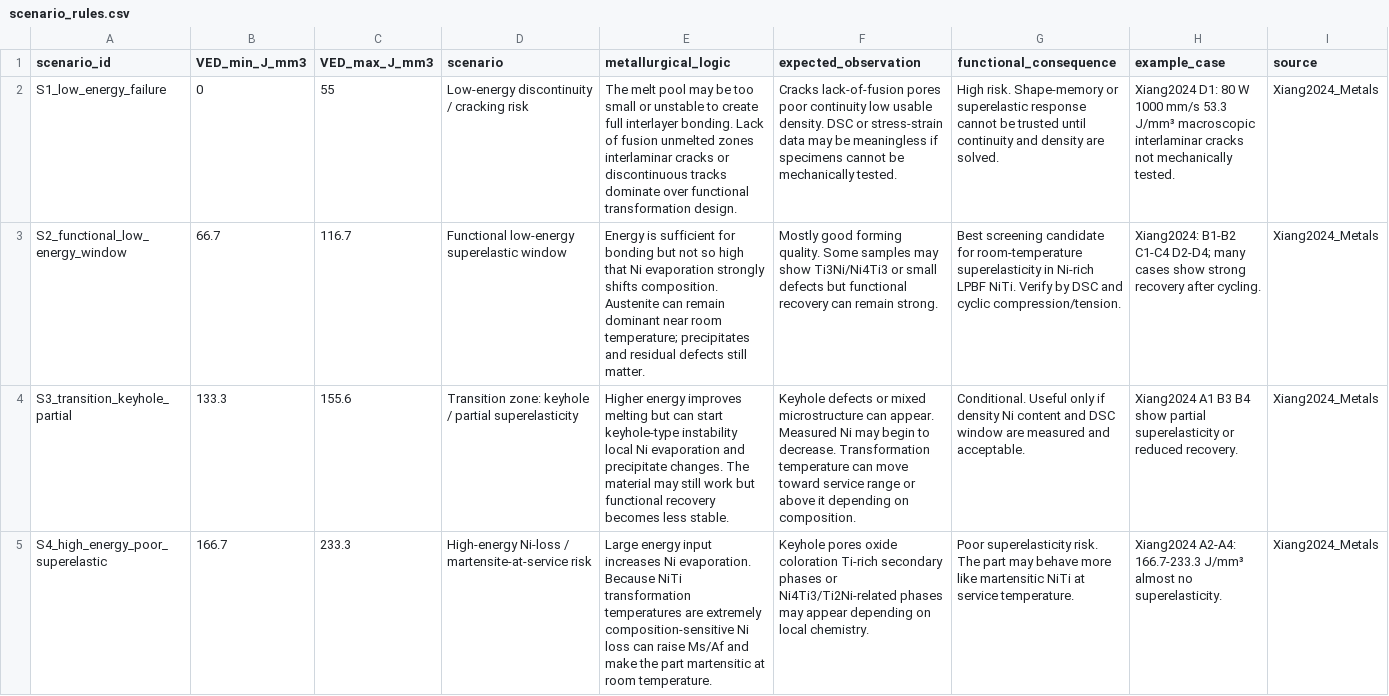
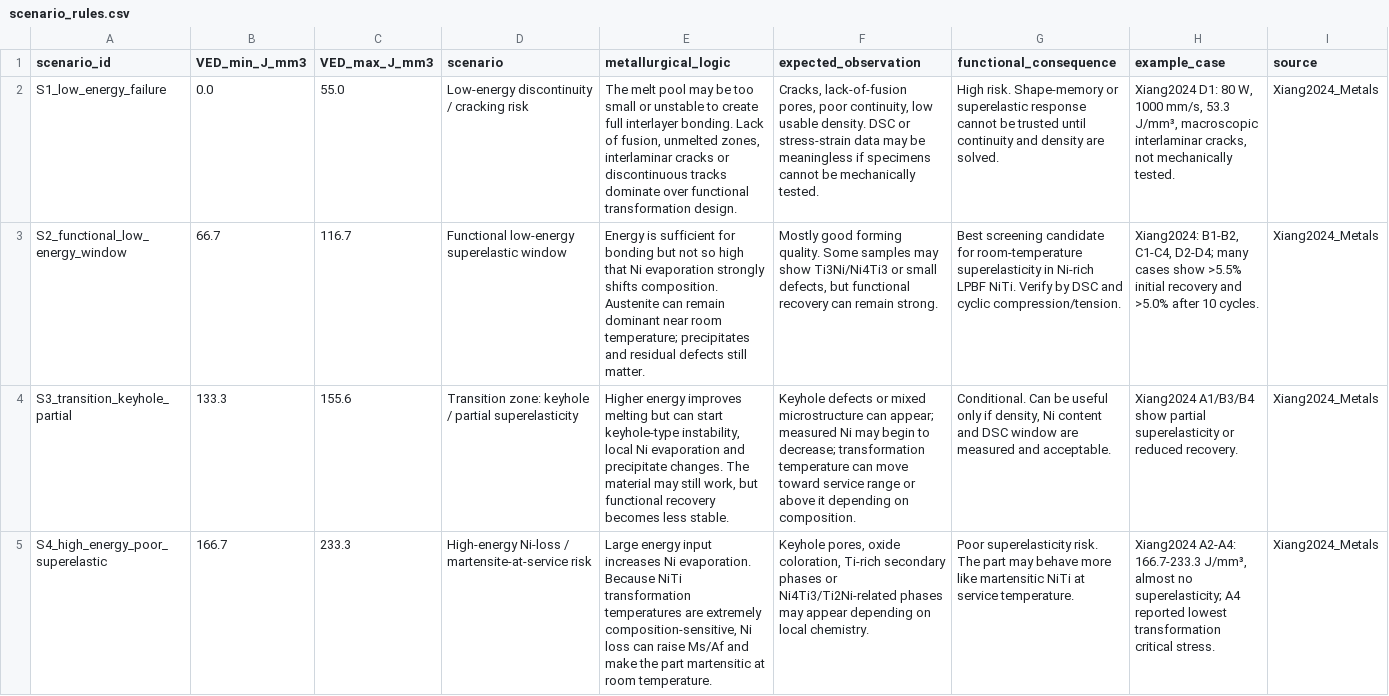
Before and after one commit to MohammadAminNouri/NiTi-AM-CrystalFunction-Map, a CSV file: data/scenario_rules.csv, drawn as a sheet; only a part is shown; the diff covers the shown part only; the diff names each change by its address in the sheet, - before the commit and + after, or states it on an @@ line.

```diff
--- a/data/scenario_rules.csv
+++ b/data/scenario_rules.csv
-B2 (VED_min_J_mm3): 0
+B2 (VED_min_J_mm3): 0.0
-C2 (VED_max_J_mm3): 55
+C2 (VED_max_J_mm3): 55.0
-E2 (metallurgical_logic): …Lack of fusion unmelted zones interlaminar cracks…
+E2 (metallurgical_logic): …Lack of fusion, unmelted zones, interlaminar cracks…
-F2 (expected_observation): Cracks lack-of-fusion pores poor continuity low usable…
+F2 (expected_observation): Cracks, lack-of-fusion pores, poor continuity, low usable…
-H2 (example_case): …D1: 80 W 1000 mm/s 53.3 J/mm³ macroscopic interlaminar cracks not mechanically…
+H2 (example_case): …D1: 80 W, 1000 mm/s, 53.3 J/mm³, macroscopic interlaminar cracks, not mechanically…
-F3 (expected_observation): …or small defects but functional…
+F3 (expected_observation): …or small defects, but functional…
-H3 (example_case): Xiang2024: B1-B2 C1-C4 D2-D4; many cases show strong recovery after cycling.
+H3 (example_case): Xiang2024: B1-B2, C1-C4, D2-D4; many cases show >5.5% initial recovery and >5.0% after 10 cycles.
-E4 (metallurgical_logic): …start keyhole-type instability local Ni evaporation and precipitate changes. The material may still work but functional…
+E4 (metallurgical_logic): …start keyhole-type instability, local Ni evaporation and precipitate changes. The material may still work, but functional…
-F4 (expected_observation): …microstructure can appear. Measured Ni may begin to decrease. Transformation temperature can…
+F4 (expected_observation): …microstructure can appear; measured Ni may begin to decrease; transformation temperature can…
-G4 (functional_consequence): Conditional. Useful only if density Ni content…
+G4 (functional_consequence): Conditional. Can be useful only if density, Ni content…
-H4 (example_case): Xiang2024 A1 B3 B4 show partial…
+H4 (example_case): Xiang2024 A1/B3/B4 show partial…
-E5 (metallurgical_logic): …are extremely composition-sensitive Ni loss…
+E5 (metallurgical_logic): …are extremely composition-sensitive, Ni loss…
-F5 (expected_observation): Keyhole pores oxide coloration Ti-rich secondary…
+F5 (expected_observation): Keyhole pores, oxide coloration, Ti-rich secondary…
-H5 (example_case): …A2-A4: 166.7-233.3 J/mm³ almost no superelasticity.
+H5 (example_case): …A2-A4: 166.7-233.3 J/mm³, almost no superelasticity; A4 reported lowest transformation critical stress.
```
Also changed, not shown: 13 edited cells elsewhere in this file, 7 other files.
